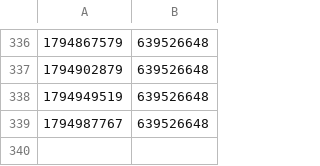
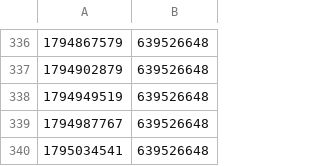
Before and after one commit to AshandEmber-Sol/-ASHEM, a CSV file: state/mainnet/supply-history.csv, drawn as a sheet; only a part is shown, gaps mark what is left out.

```diff
--- a/state/mainnet/supply-history.csv
+++ b/state/mainnet/supply-history.csv
@@ -339 +339,2 @@
 1794987767,639526648
+1795034541,639526648
```
Also changed, not shown: 3 other files.
